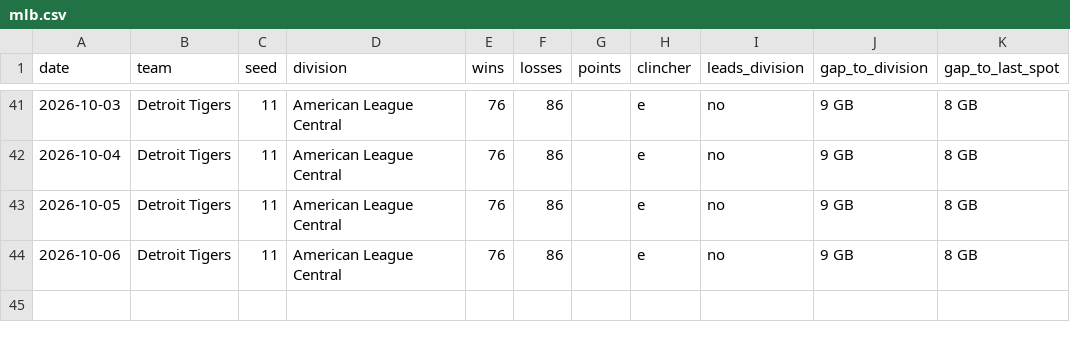
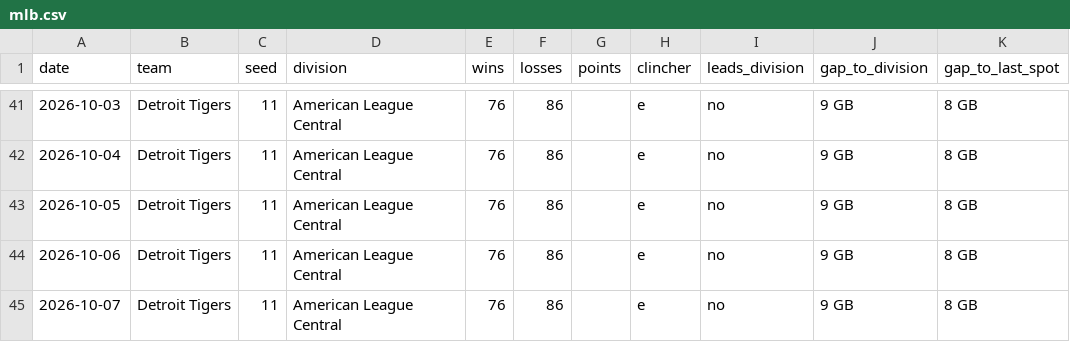
Before and after one commit to kyeill/sports-daily, a CSV file: output/history/mlb.csv, drawn as a sheet; only a part is shown, gaps mark what is left out.

```diff
--- a/output/history/mlb.csv
+++ b/output/history/mlb.csv
@@ -44 +44,2 @@ date,team,seed,division,wins,losses,points,clincher,leads_division,gap_to_divisi
 2026-10-06,Detroit Tigers,11,American League Central,76,86,,e,no,9 GB,8 GB
+2026-10-07,Detroit Tigers,11,American League Central,76,86,,e,no,9 GB,8 GB
```
Also changed, not shown: output/history/nba.csv, output/history/nfl.csv, 2 other files.
